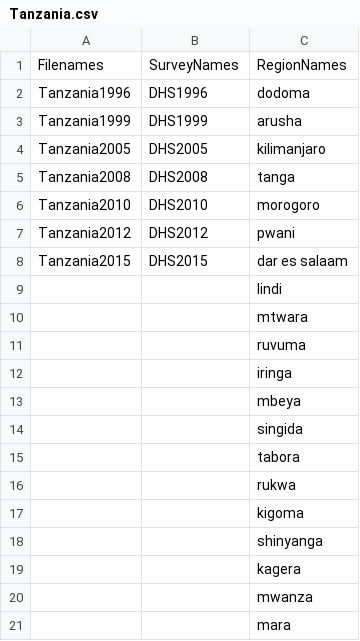
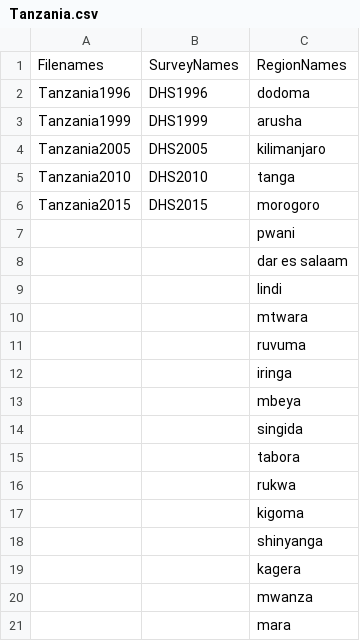
Before and after one commit to richardli/AfricaU5MR, a CSV file: CountryMain/CountryInfo/Tanzania.csv, drawn as a sheet; the diff names each change by its address in the sheet, - before the commit and + after, or states it on an @@ line.

Commit message:
remove Tanzania 2008 and 2012, update tables etc.

```diff
--- a/CountryMain/CountryInfo/Tanzania.csv
+++ b/CountryMain/CountryInfo/Tanzania.csv
-A5: Tanzania2008
+A5: Tanzania2010
-B5: DHS2008
+B5: DHS2010
-A6: Tanzania2010
+A6: Tanzania2015
-B6: DHS2010
+B6: DHS2015
-A7: Tanzania2012
+A7: (empty)
-B7: DHS2012
+B7: (empty)
-A8: Tanzania2015
+A8: (empty)
-B8: DHS2015
+B8: (empty)
```
Also changed, not shown: 9 other files.
